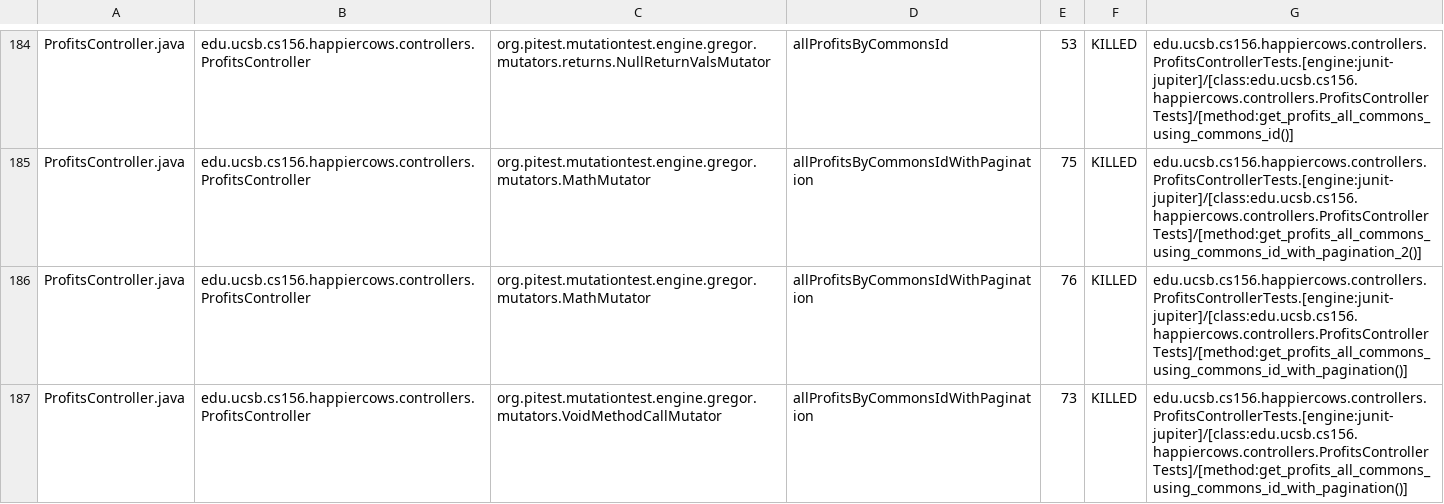
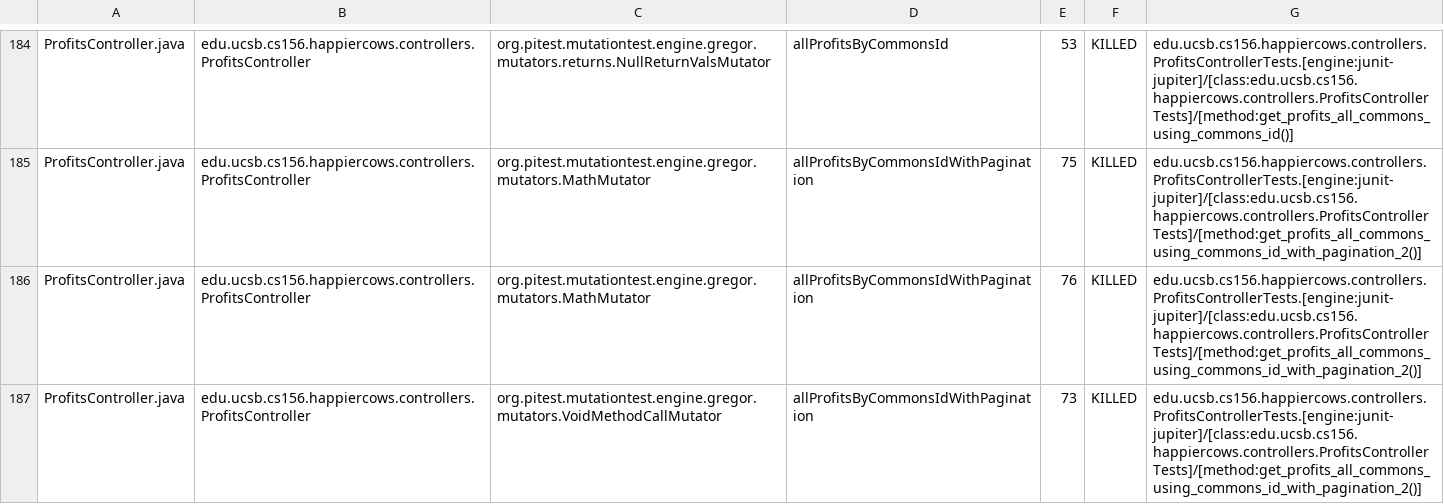
Before and after one commit to ucsb-cs156-f23/proj-happycows-f23-5pm-2, a CSV file: prs/48/pitest/mutations.csv, drawn as a sheet; only a part is shown, gaps mark what is left out; the diff covers the shown part only.

Commit message:
Deploying to gh-pages from @ ucsb-cs156-f23/proj-happycows-f23-5pm-2@b812931f416f34ef2c26d42d0ce169b940cf30bd 🚀

```diff
--- a/prs/48/pitest/mutations.csv
+++ b/prs/48/pitest/mutations.csv
@@ -185,3 +185,3 @@ ProfitsController.java,edu.ucsb.cs156.happiercows.controllers.ProfitsController,
 ProfitsController.java,edu.ucsb.cs156.happiercows.controllers.ProfitsController,org.pitest.mutationtest.engine.gregor.mutators.MathMutator,allProfitsByCommonsIdWithPagination,75,KILLED,edu.ucsb.cs156.happiercows.controllers.ProfitsControllerTests.[engine:junit-jupiter]/[class:edu.ucsb.cs156.happiercows.controllers.ProfitsControllerTests]/[method:get_profits_all_commons_using_commons_id_with_pagination_2()]
-ProfitsController.java,edu.ucsb.cs156.happiercows.controllers.ProfitsController,org.pitest.mutationtest.engine.gregor.mutators.MathMutator,allProfitsByCommonsIdWithPagination,76,KILLED,edu.ucsb.cs156.happiercows.controllers.ProfitsControllerTests.[engine:junit-jupiter]/[class:edu.ucsb.cs156.happiercows.controllers.ProfitsControllerTests]/[method:get_profits_all_commons_using_commons_id_with_pagination()]
-ProfitsController.java,edu.ucsb.cs156.happiercows.controllers.ProfitsController,org.pitest.mutationtest.engine.gregor.mutators.VoidMethodCallMutator,allProfitsByCommonsIdWithPagination,73,KILLED,edu.ucsb.cs156.happiercows.controllers.ProfitsControllerTests.[engine:junit-jupiter]/[class:edu.ucsb.cs156.happiercows.controllers.ProfitsControllerTests]/[method:get_profits_all_commons_using_commons_id_with_pagination()]
+ProfitsController.java,edu.ucsb.cs156.happiercows.controllers.ProfitsController,org.pitest.mutationtest.engine.gregor.mutators.MathMutator,allProfitsByCommonsIdWithPagination,76,KILLED,edu.ucsb.cs156.happiercows.controllers.ProfitsControllerTests.[engine:junit-jupiter]/[class:edu.ucsb.cs156.happiercows.controllers.ProfitsControllerTests]/[method:get_profits_all_commons_using_commons_id_with_pagination_2()]
+ProfitsController.java,edu.ucsb.cs156.happiercows.controllers.ProfitsController,org.pitest.mutationtest.engine.gregor.mutators.VoidMethodCallMutator,allProfitsByCommonsIdWithPagination,73,KILLED,edu.ucsb.cs156.happiercows.controllers.ProfitsControllerTests.[engine:junit-jupiter]/[class:edu.ucsb.cs156.happiercows.controllers.ProfitsControllerTests]/[method:get_profits_all_commons_using_commons_id_with_pagination_2()]
```
Also changed, not shown: 31 edited cells elsewhere in this file, 47 other files.
